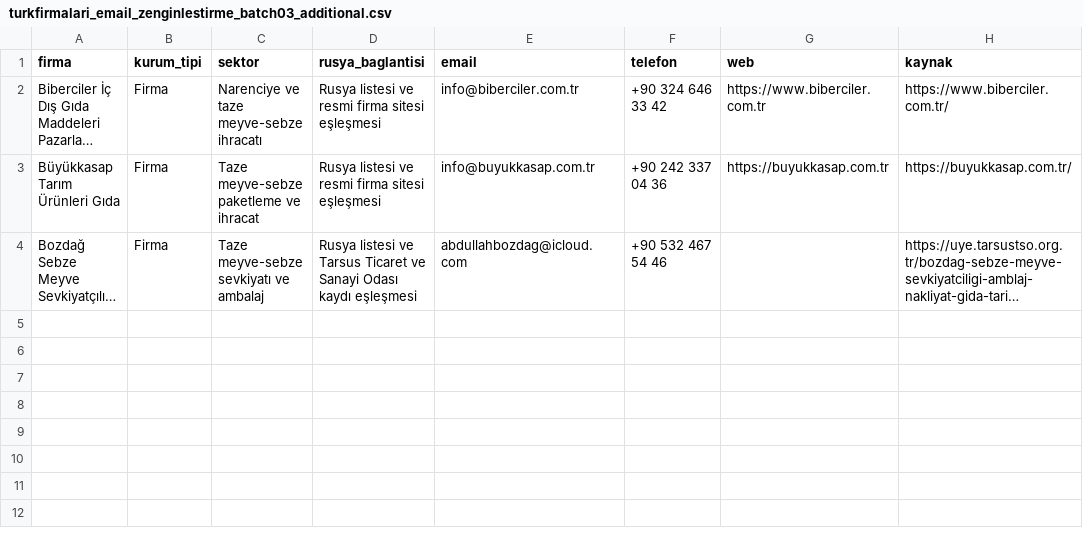
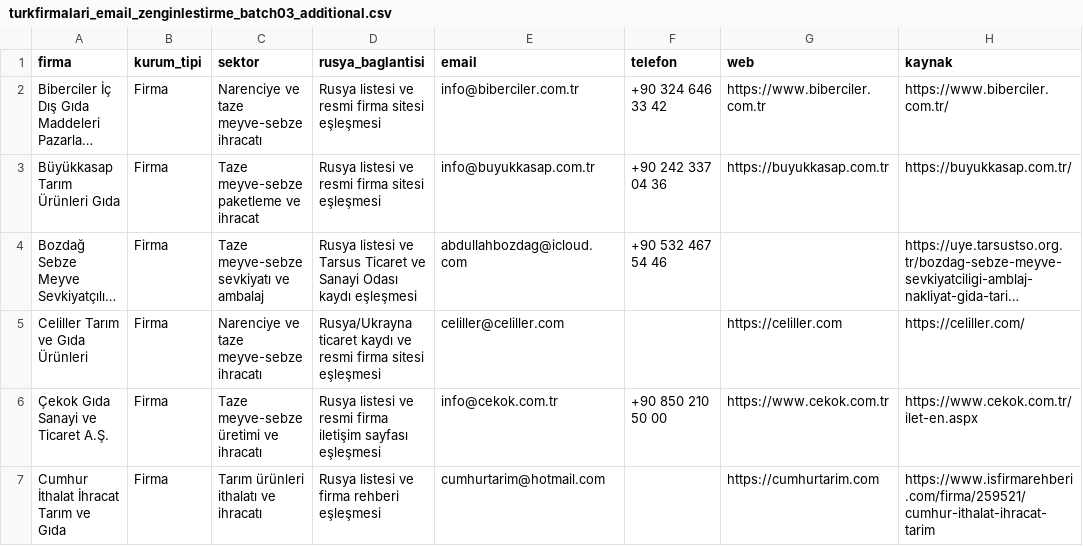
Before and after one commit to worldwidetradex4/2gis-email-discovery, a CSV file: turkfirmalari_email_zenginlestirme_batch03_additional.csv, drawn as a sheet; long unchanged cells end in …; the diff names each change by its address in the sheet, - before the commit and + after, or states it on an @@ line.

Commit message:
Add more verified Batch 03 email leads

```diff
--- a/turkfirmalari_email_zenginlestirme_batch03_additional.csv
+++ b/turkfirmalari_email_zenginlestirme_batch03_additional.csv
+row 5: Celiller Tarım ve Gıda Ürünleri | Firma | Narenciye ve taze meyve-sebze ihracatı | Rusya/Ukrayna ticaret kaydı ve resmi firma sitesi eşleşmesi | celiller@celiller.com |  | https://celiller.com | https://celiller.com/
+row 6: Çekok Gıda Sanayi ve Ticaret A.Ş. | Firma | Taze meyve-sebze üretimi ve ihracatı | Rusya listesi ve resmi firma iletişim sayfası eşleşmesi | info@cekok.com.tr | +90 850 210 50 00 | https://www.cekok.com.tr | https://www.cekok.com.tr/ilet-en.aspx
+row 7: Cumhur İthalat İhracat Tarım ve Gıda | Firma | Tarım ürünleri ithalatı ve ihracatı | Rusya listesi ve firma rehberi eşleşmesi | cumhurtarim@hotmail.com |  | https://cumhurtarim.com | https://www.isfirmarehberi.com/firma/259521/cumhur-ithalat-ihracat-tarim
```
